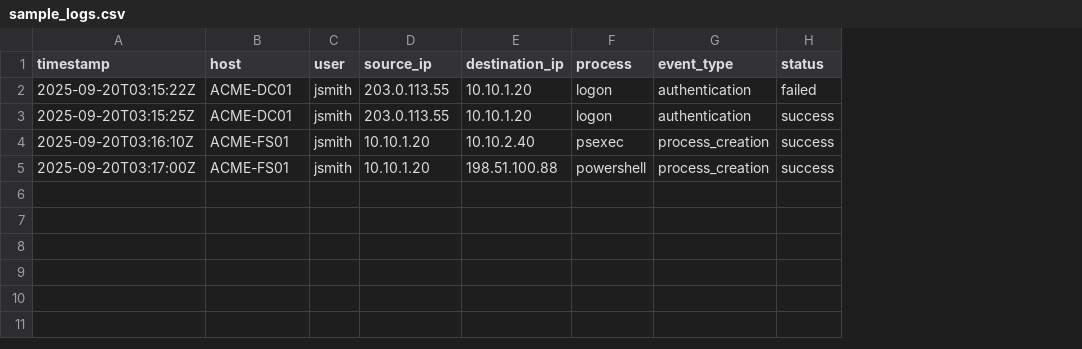
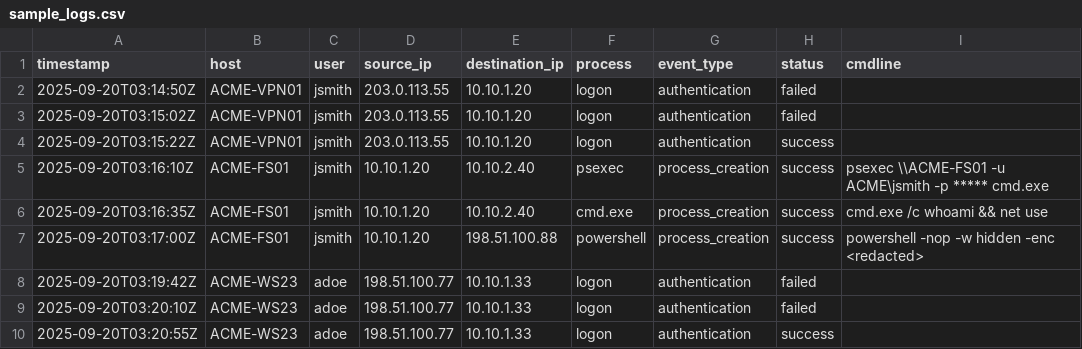
Before and after one commit to Jwmastraccio/Case-Study-Credential-Leak---ACME-Corp.-, a CSV file: data/sample_logs.csv, drawn as a sheet; addresses are those after the commit; the diff names each change by its address in the sheet, - before the commit and + after, or states it on an @@ line.

Commit message:
Update sample_logs.csv

```diff
--- a/data/sample_logs.csv
+++ b/data/sample_logs.csv
+column I (cmdline), row 5: psexec \\ACME-FS01 -u ACME\jsmith -p ***** cmd.exe; row 7: powershell -nop -w hidden -enc <redacted>
+row 2: 2025-09-20T03:14:50Z | ACME-VPN01 | jsmith | 203.0.113.55 | 10.10.1.20 | logon | authentication | failed
-A3 (timestamp): 2025-09-20T03:15:22Z
+A3 (timestamp): 2025-09-20T03:15:02Z
-B3:B4 (host): ACME-DC01
+B3:B4 (host): ACME-VPN01
-A4 (timestamp): 2025-09-20T03:15:25Z
+A4 (timestamp): 2025-09-20T03:15:22Z
+row 6: 2025-09-20T03:16:35Z | ACME-FS01 | jsmith | 10.10.1.20 | 10.10.2.40 | cmd.exe | process_creation | success | cmd.exe /c whoami && net use
+row 8: 2025-09-20T03:19:42Z | ACME-WS23 | adoe | 198.51.100.77 | 10.10.1.33 | logon | authentication | failed
+row 9: 2025-09-20T03:20:10Z | ACME-WS23 | adoe | 198.51.100.77 | 10.10.1.33 | logon | authentication | failed
+row 10: 2025-09-20T03:20:55Z | ACME-WS23 | adoe | 198.51.100.77 | 10.10.1.33 | logon | authentication | success
```
